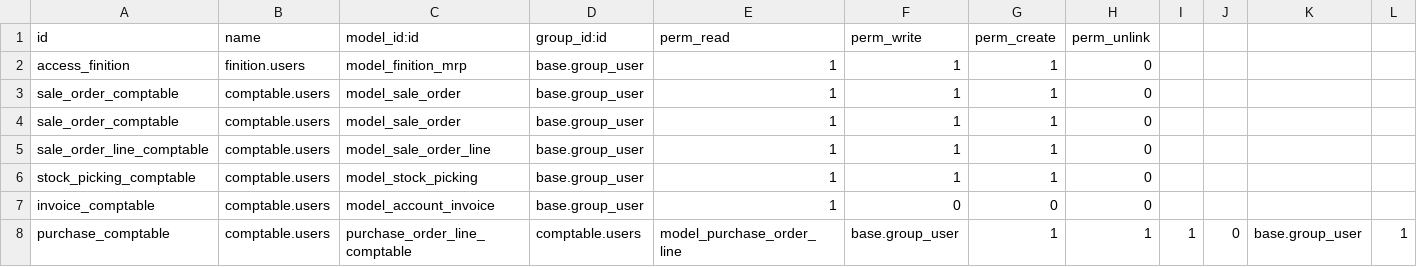
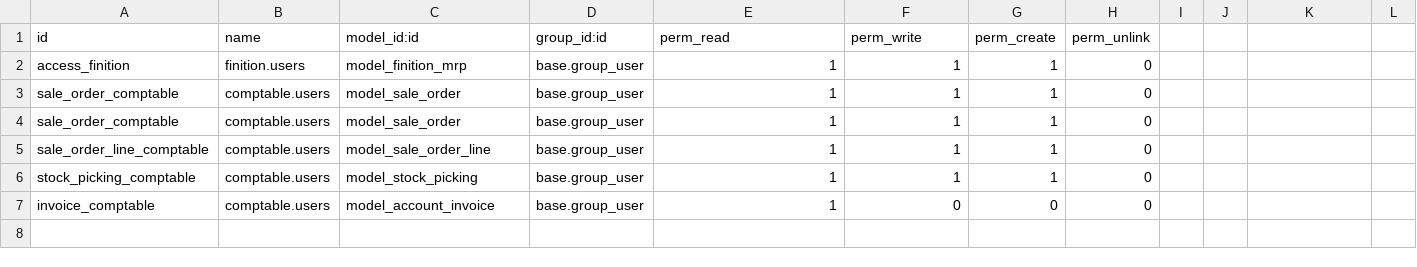
Before and after one commit to BenjaHe/stockVDL, a CSV file: security/ir.model.access.csv, drawn as a sheet; only a part is shown; rows hold the shown columns only; the diff names each change by its address in the sheet, - before the commit and + after, or states it on an @@ line.

Commit message:
csv

```diff
--- a/security/ir.model.access.csv
+++ b/security/ir.model.access.csv
-row 8: purchase_comptable | comptable.users | purchase_order_line_comptable | comptable.users | model_purchase_order_line | base.group_user | 1 | 1 | 1 | 0 | base.group_user | 1
```
